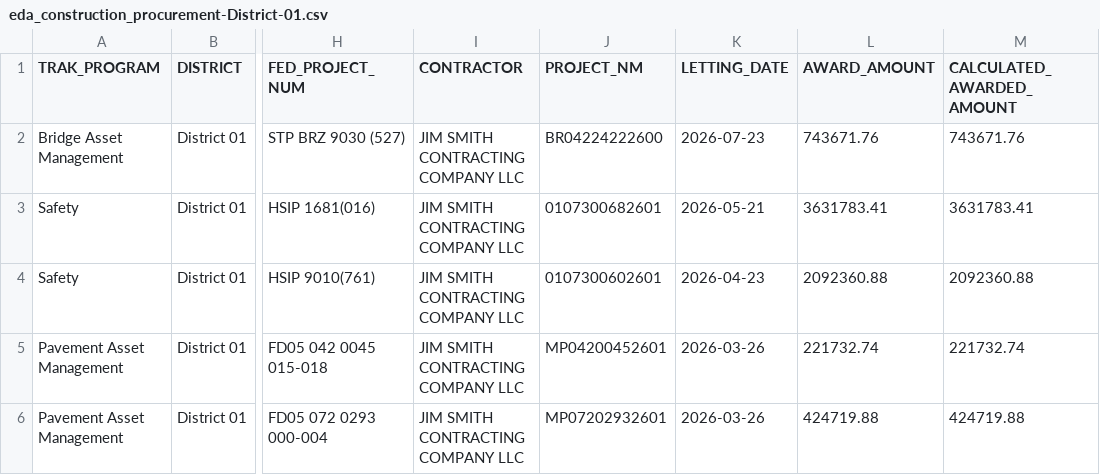
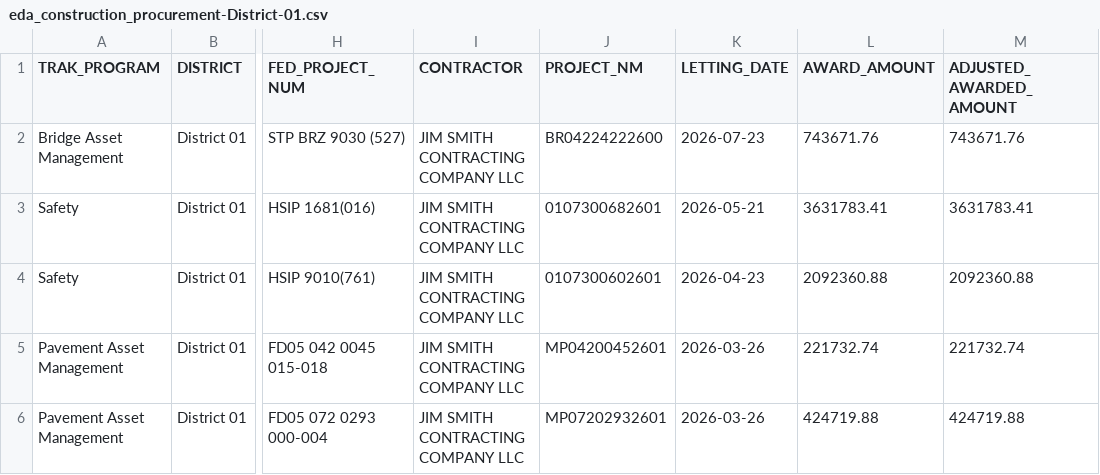
Before and after one commit to chrislambert-ky/analysis-eda-tool, a CSV file: data/report/eda_construction_procurement/eda_construction_procurement-District-01.csv, drawn as a sheet; only a part is shown, gaps mark what is left out; the diff names each change by its address in the sheet, - before the commit and + after, or states it on an @@ line.

```diff
--- a/data/report/eda_construction_procurement/eda_construction_procurement-District-01.csv
+++ b/data/report/eda_construction_procurement/eda_construction_procurement-District-01.csv
-M1: CALCULATED_AWARDED_AMOUNT
+M1: ADJUSTED_AWARDED_AMOUNT
```
Also changed, not shown: data/raw/eda_construction_procurement.csv, data/report/eda_construction_procurement/eda_construction_procurement-District-02.csv, 27 other files.
